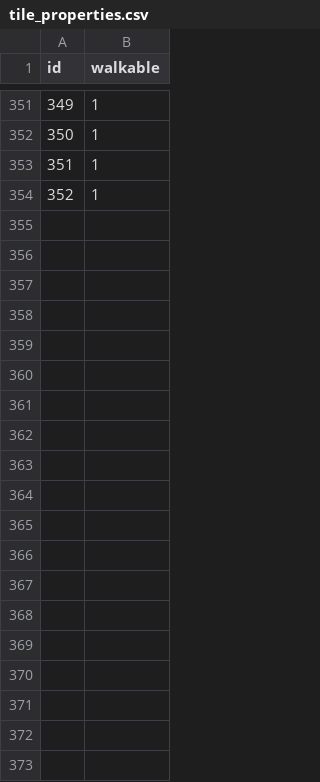
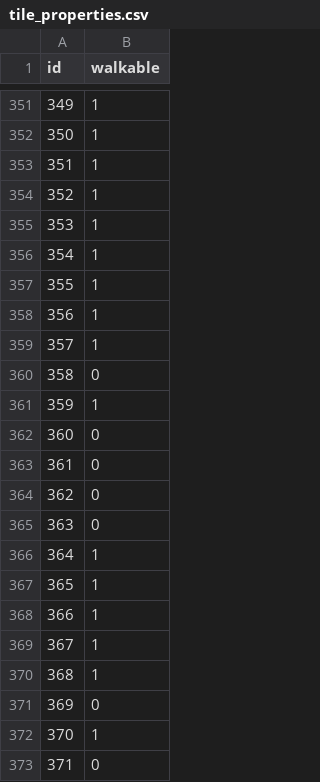
Before and after one commit to raphaelmayer/2d-stealth-game, a CSV file: assets/tile_properties.csv, drawn as a sheet; only a part is shown, gaps mark what is left out; the diff covers the shown part only.

```diff
--- a/assets/tile_properties.csv
+++ b/assets/tile_properties.csv
@@ -354 +354,20 @@ id,walkable
 352,1
+353,1
+354,1
+355,1
+356,1
+357,1
+358,0
+359,1
+360,0
+361,0
+362,0
+363,0
+364,1
+365,1
+366,1
+367,1
+368,1
+369,0
+370,1
+371,0
```
Also changed, not shown: 69 added rows elsewhere in this file, 3 other files.
